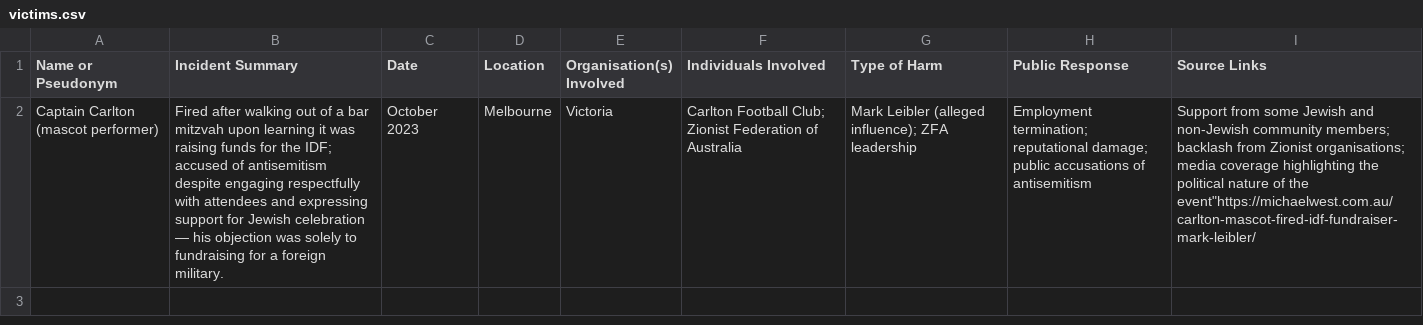
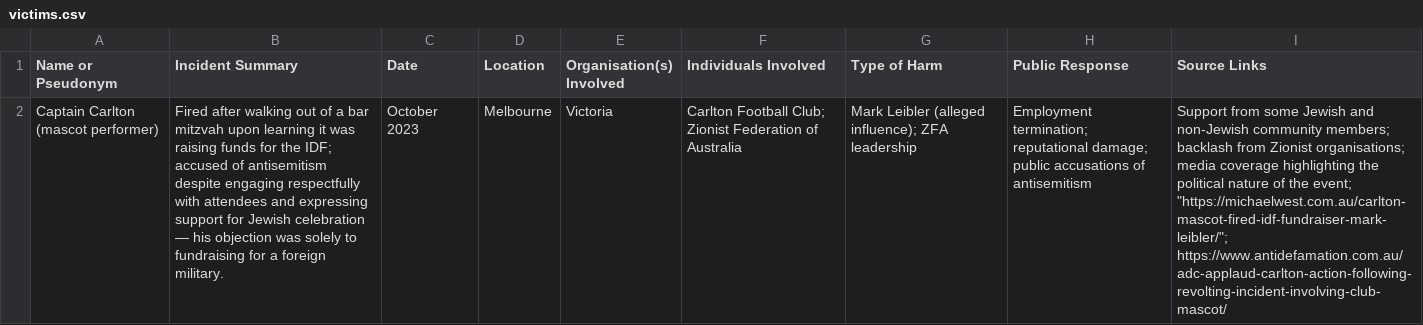
Before and after one commit to VeeOnGubbi/influence-map-australia, a CSV file: victims.csv, drawn as a sheet; the diff names each change by its address in the sheet, - before the commit and + after, or states it on an @@ line.

Commit message:
Update victims.csv

```diff
--- a/victims.csv
+++ b/victims.csv
-I2 (Source Links): …of the event"https://michaelwest.com.au/carlton-mascot-fired-idf-fundraiser-mark-leibler/
+I2 (Source Links): …of the event; "https://michaelwest.com.au/carlton-mascot-fired-idf-fundraiser-mark-leibler/"; https://www.antidefamation.com.au/adc-applaud-carlton-action-following-revolting-incident-involving-club-mascot/
```
